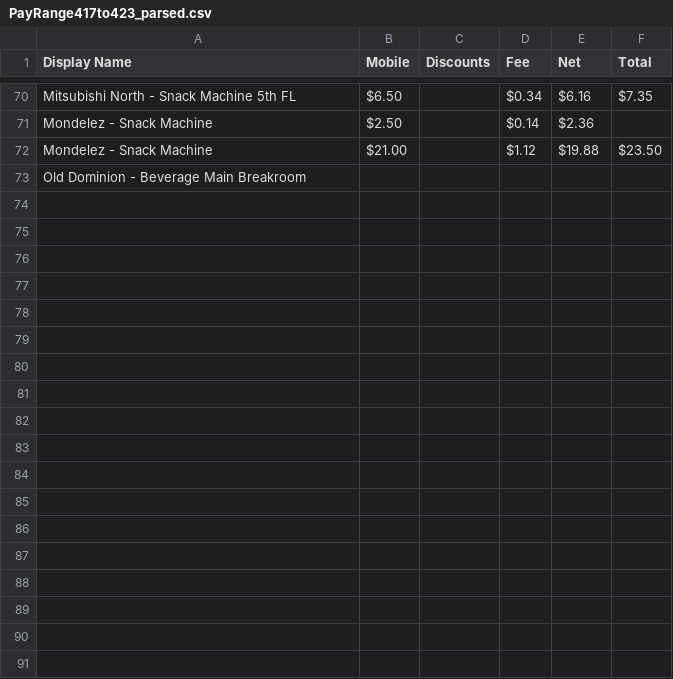
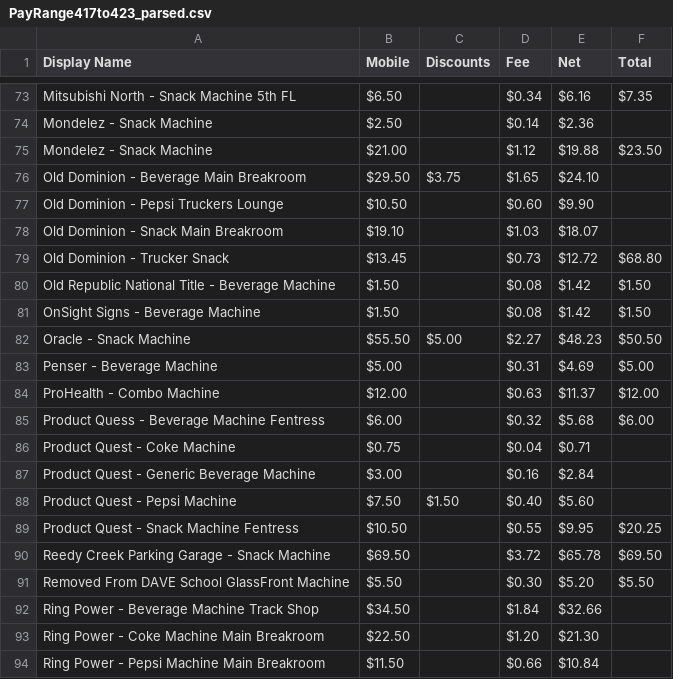
Before and after one commit to Alex2258/PayRange_CSV_Parser, a CSV file: PayRange_CSV_Parser/Source Code/PayRange417to423_parsed.csv, drawn as a sheet; only a part is shown, gaps mark what is left out; the diff covers the shown part only.

```diff
--- a/PayRange_CSV_Parser/Source Code/PayRange417to423_parsed.csv
+++ b/PayRange_CSV_Parser/Source Code/PayRange417to423_parsed.csv
@@ -72,2 +75,20 @@ Mondelez - Snack Machine,$2.50,,$0.14,$2.36,
 Mondelez - Snack Machine,$21.00,,$1.12,$19.88,$23.50
-Old Dominion - Beverage Main Breakroom
+Old Dominion - Beverage Main Breakroom,$29.50,$3.75,$1.65,$24.10,
+Old Dominion - Pepsi Truckers Lounge,$10.50,,$0.60,$9.90,
+Old Dominion - Snack Main Breakroom,$19.10,,$1.03,$18.07,
+Old Dominion - Trucker Snack,$13.45,,$0.73,$12.72,$68.80
+Old Republic National Title - Beverage Machine,$1.50,,$0.08,$1.42,$1.50
+OnSight Signs - Beverage Machine,$1.50,,$0.08,$1.42,$1.50
+Oracle - Snack Machine,$55.50,$5.00,$2.27,$48.23,$50.50
+Penser - Beverage Machine,$5.00,,$0.31,$4.69,$5.00
+ProHealth - Combo Machine,$12.00,,$0.63,$11.37,$12.00
+Product Quess - Beverage Machine Fentress,$6.00,,$0.32,$5.68,$6.00
+Product Quest - Coke Machine,$0.75,,$0.04,$0.71,
+Product Quest - Generic Beverage Machine,$3.00,,$0.16,$2.84,
+Product Quest - Pepsi Machine,$7.50,$1.50,$0.40,$5.60,
+Product Quest - Snack Machine Fentress,$10.50,,$0.55,$9.95,$20.25
+Reedy Creek Parking Garage - Snack Machine,$69.50,,$3.72,$65.78,$69.50
+Removed From DAVE School GlassFront Machine,$5.50,,$0.30,$5.20,$5.50
+Ring Power - Beverage Machine Track Shop,$34.50,,$1.84,$32.66,
+Ring Power - Coke Machine Main Breakroom,$22.50,,$1.20,$21.30,
+Ring Power - Pepsi Machine Main Breakroom,$11.50,,$0.66,$10.84,
```
Also changed, not shown: 18 added rows and 4 edited cells elsewhere in this file, 6 other files.
